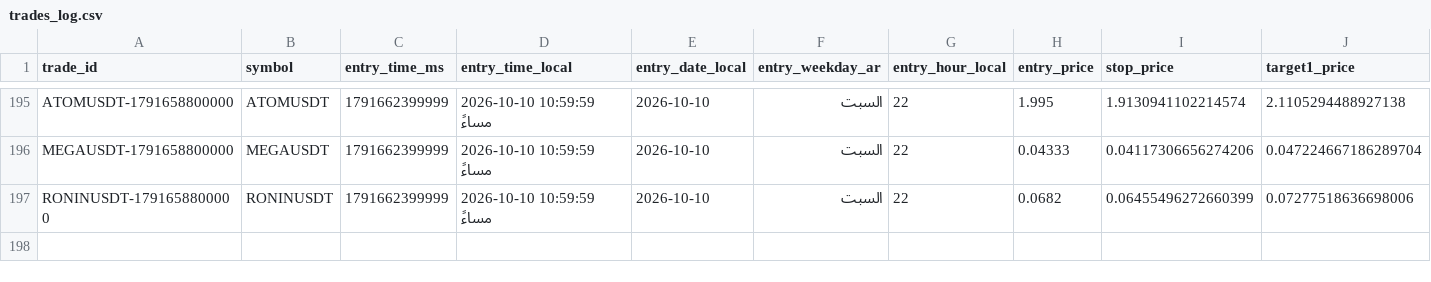
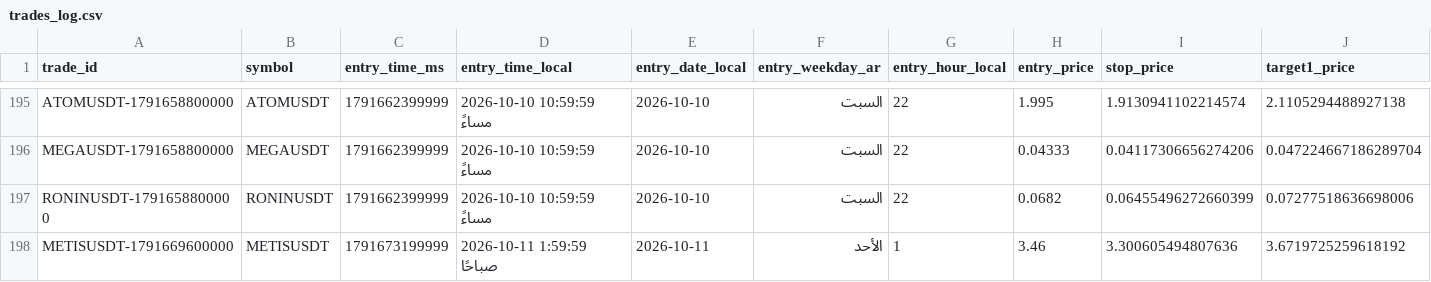
Before and after one commit to turky4500/binance-spot-usdt-signal-bot, a CSV file: data/trades_log.csv, drawn as a sheet; only a part is shown, gaps mark what is left out; rows hold the shown columns only; the diff names each change by its address in the sheet, - before the commit and + after, or states it on an @@ line.

```diff
--- a/data/trades_log.csv
+++ b/data/trades_log.csv
+row 198: METISUSDT-1791669600000 | METISUSDT | 1791673199999 | 2026-10-11 1:59:59 صباحًا | 2026-10-11 | الأحد | 1 | 3.46 | 3.300605494807636 | 3.6719725259618192
```
Also changed, not shown: 2 other files.
